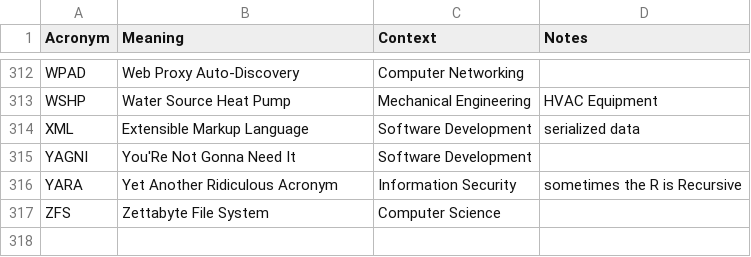
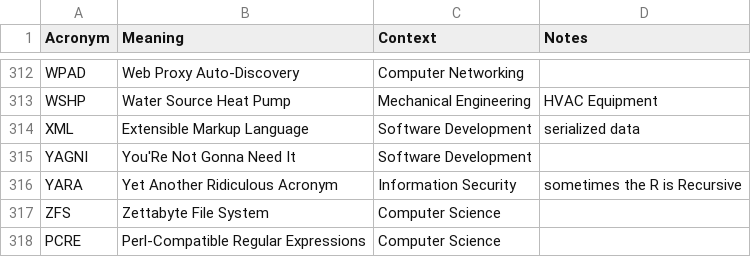
Before and after one commit to chadmando/acronyms, a CSV file: acronyms.csv, drawn as a sheet; only a part is shown, gaps mark what is left out; the diff names each change by its address in the sheet, - before the commit and + after, or states it on an @@ line.

Commit message:
Update acronyms.csv

```diff
--- a/acronyms.csv
+++ b/acronyms.csv
+row 318: PCRE | Perl-Compatible Regular Expressions | Computer Science
```
